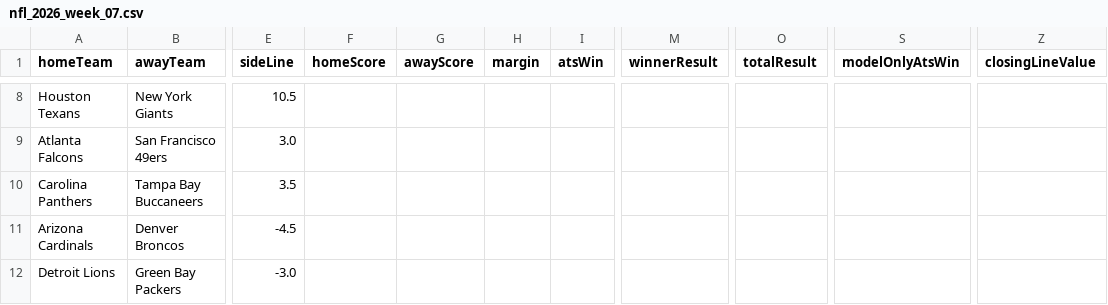
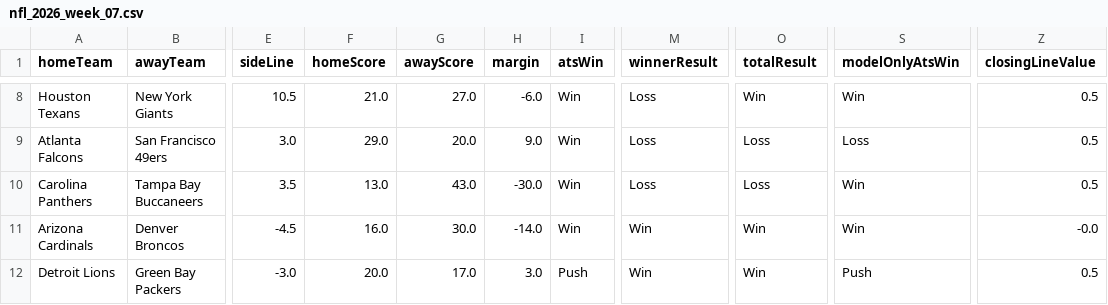
Before and after one commit to CarsonBillig/football-model, a CSV file: docs/history/nfl_2026_week_07.csv, drawn as a sheet; only a part is shown, gaps mark what is left out; the diff covers the shown part only; the diff names each change by its address in the sheet, - before the commit and + after, or states it on an @@ line.

```diff
--- a/docs/history/nfl_2026_week_07.csv
+++ b/docs/history/nfl_2026_week_07.csv
-F8 (homeScore): (empty)
+F8 (homeScore): 21.0
-G8 (awayScore): (empty)
+G8 (awayScore): 27.0
-H8 (margin): (empty)
+H8 (margin): -6.0
-I8:I11 (atsWin): (empty)
+I8:I11 (atsWin): Win
-M8:M10 (winnerResult): (empty)
+M8:M10 (winnerResult): Loss
-O8 (totalResult): (empty)
+O8 (totalResult): Win
-S8 (modelOnlyAtsWin): (empty)
+S8 (modelOnlyAtsWin): Win
-Z8:Z10 (closingLineValue): (empty)
+Z8:Z10 (closingLineValue): 0.5
-F9 (homeScore): (empty)
+F9 (homeScore): 29.0
-G9 (awayScore): (empty)
+G9 (awayScore): 20.0
-H9 (margin): (empty)
+H9 (margin): 9.0
-O9:O10 (totalResult): (empty)
+O9:O10 (totalResult): Loss
-S9 (modelOnlyAtsWin): (empty)
+S9 (modelOnlyAtsWin): Loss
-F10 (homeScore): (empty)
+F10 (homeScore): 13.0
-G10 (awayScore): (empty)
+G10 (awayScore): 43.0
-H10 (margin): (empty)
+H10 (margin): -30.0
-S10:S11 (modelOnlyAtsWin): (empty)
+S10:S11 (modelOnlyAtsWin): Win
-F11 (homeScore): (empty)
+F11 (homeScore): 16.0
-G11 (awayScore): (empty)
+G11 (awayScore): 30.0
-H11 (margin): (empty)
+H11 (margin): -14.0
-M11:M12 (winnerResult): (empty)
+M11:M12 (winnerResult): Win
-O11:O12 (totalResult): (empty)
+O11:O12 (totalResult): Win
-Z11 (closingLineValue): (empty)
+Z11 (closingLineValue): -0.0
-F12 (homeScore): (empty)
+F12 (homeScore): 20.0
-G12 (awayScore): (empty)
+G12 (awayScore): 17.0
-H12 (margin): (empty)
+H12 (margin): 3.0
-I12 (atsWin): (empty)
+I12 (atsWin): Push
-S12 (modelOnlyAtsWin): (empty)
+S12 (modelOnlyAtsWin): Push
-Z12 (closingLineValue): (empty)
+Z12 (closingLineValue): 0.5
```
Also changed, not shown: 72 edited cells elsewhere in this file, docs/history/cfb_2026_week_08.csv, docs/history/summary.csv, 23 other files.
